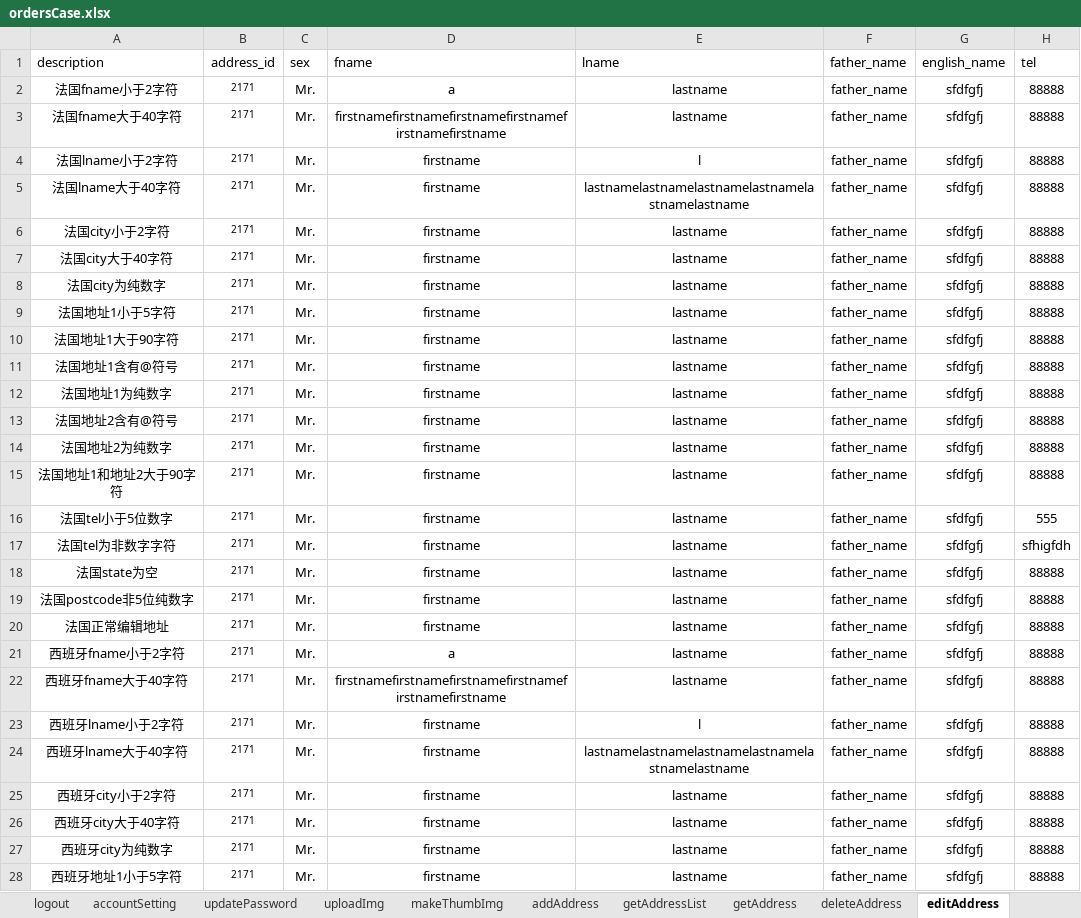
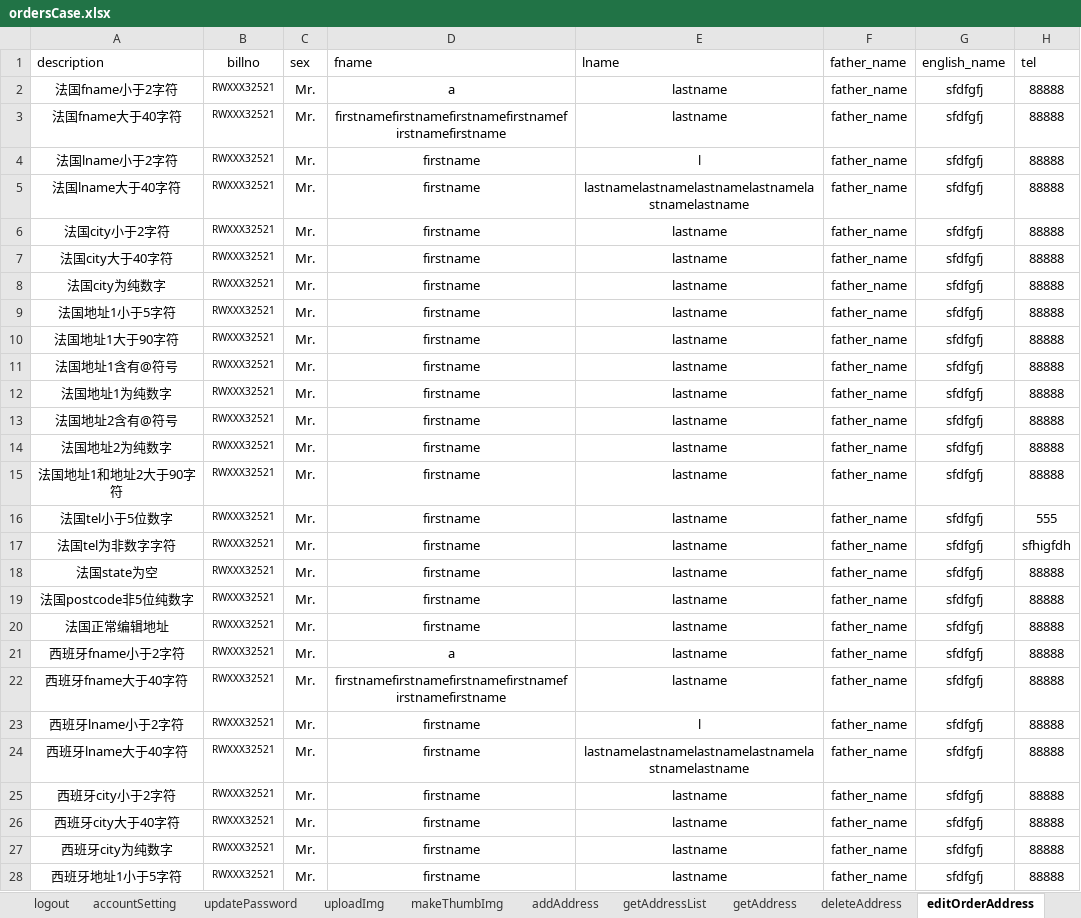
Before and after one commit to atzdmyp/webInterfaceTest, an Excel workbook: testFile/case/ordersCase.xlsx, sheet editOrderAddress, drawn as a sheet; only a part is shown; values as stored, in another font and other column widths than the file's, no borders; the diff covers the shown part only; the diff names each change by its address in the sheet, - before the commit and + after, or states it on an @@ line.

```diff
--- a/testFile/case/ordersCase.xlsx (sheet editOrderAddress)
+++ b/testFile/case/ordersCase.xlsx (sheet editOrderAddress)
-sheet tab: editAddress
+sheet tab: editOrderAddress
-B1: address_id
+B1: billno
-B2:B28: 2171
+B2:B28: RWXXX32521
```
Also changed, not shown: 3 added rows and 83 edited cells elsewhere in this sheet, testFile/case/userCase.xlsx, testFile/case/userCase2016.xlsx, 14 other files.
